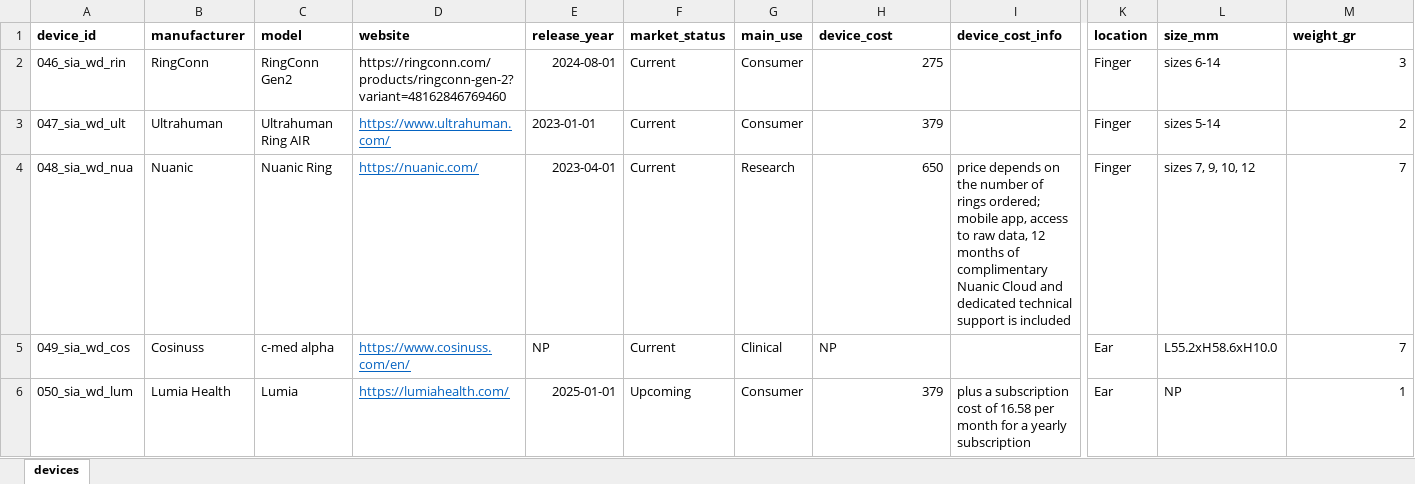
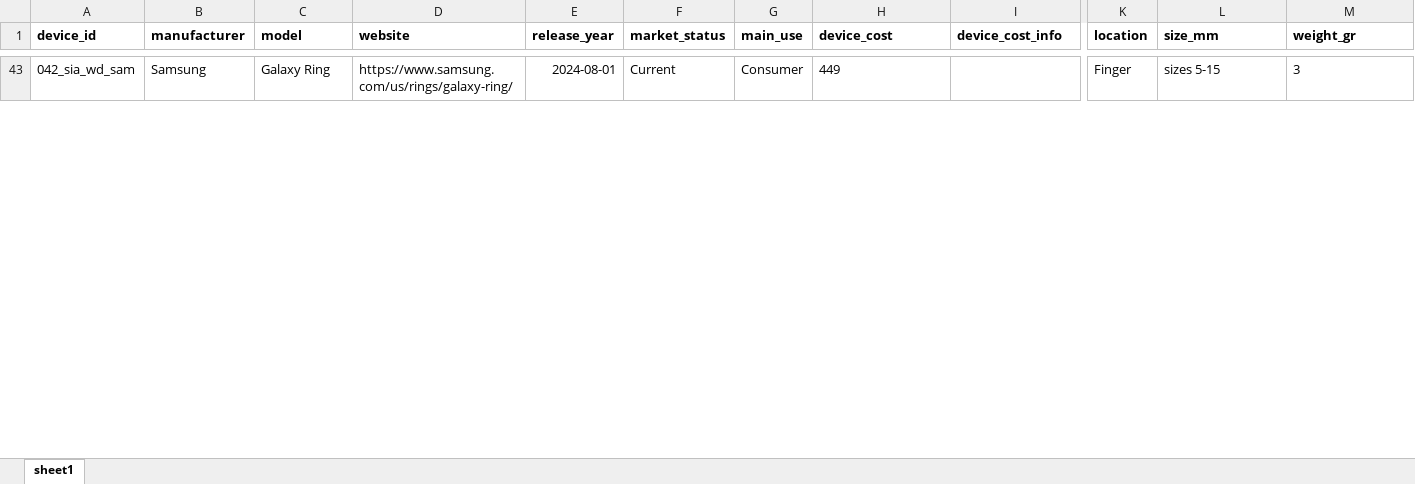
Before and after one commit to stress-in-action/sia.project.1.wd.data, an Excel workbook: data/raw/devices.xlsx, sheet sheet1, drawn as a sheet; only a part is shown, gaps mark what is left out; values as stored, in another font and other column widths than the file's, no borders; removed rows and columns are numbered as before the commit, all else as after; rows hold the shown columns only; the diff covers the shown part only; the diff names each change by its address in the sheet, - before the commit and + after, or states it on an @@ line.

```diff
--- a/data/raw/devices.xlsx (sheet sheet1)
+++ b/data/raw/devices.xlsx (sheet sheet1)
-sheet tab: devices
+sheet tab: sheet1
-A43 (device_id): 046_sia_wd_rin
+A43 (device_id): 042_sia_wd_sam
-B43 (manufacturer): RingConn
+B43 (manufacturer): Samsung
-C43 (model): RingConn Gen2
+C43 (model): Galaxy Ring
-D43 (website): https://ringconn.com/products/ringconn-gen-2?variant=48162846769460
+D43 (website): https://www.samsung.com/us/rings/galaxy-ring/
-H43 (device_cost): 275
+H43 (device_cost): 449
-H43 alignment: right
+H43 alignment: left
-L43 (size_mm): sizes 6-14
+L43 (size_mm): sizes 5-15
-M43 alignment: right
+M43 alignment: left
-row 3: 047_sia_wd_ult | Ultrahuman | Ultrahuman Ring AIR | https://www.ultrahuman.com/ | 2023-01-01 | Current | Consumer | 379 |  | Finger | sizes 5-14 | 2
-row 4: 048_sia_wd_nua | Nuanic | Nuanic Ring | https://nuanic.com/ | 2023-04-01 | Current | Research | 650 | price depends on the number of rings ordered; mobile app, access to raw data, 12 months of complimentary Nuanic Cloud and dedicated technical support is included | Finger | sizes 7, 9, 10, 12 | 7
-row 5: 049_sia_wd_cos | Cosinuss | c-med alpha | https://www.cosinuss.com/en/ | NP | Current | Clinical | NP |  | Ear | L55.2xH58.6xH10.0 | 7
-row 6: 050_sia_wd_lum | Lumia Health | Lumia | https://lumiahealth.com/ | 2025-01-01 | Upcoming | Consumer | 379 | plus a subscription cost of 16.58 per month for a yearly subscription | Ear | NP | 1
```
Also changed, not shown: 44 added rows and 2 removed rows elsewhere in this sheet, data/raw/data_access.xlsx, data/raw/expert_scores.xlsx, 3 other files.
